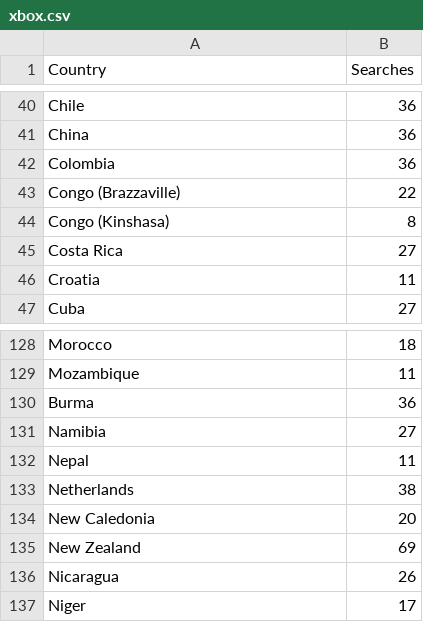
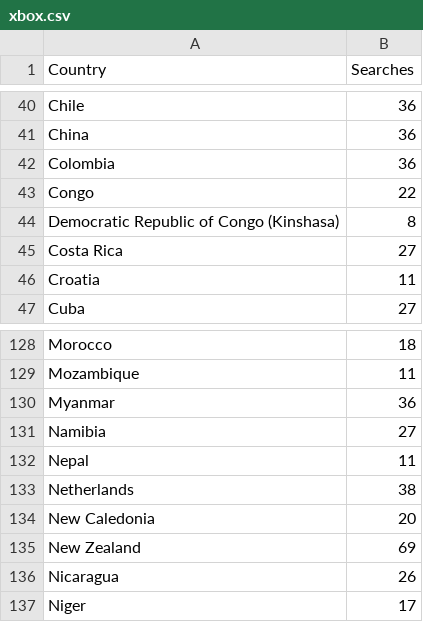
Before and after one commit to thalujyammar/DVII, a CSV file: xbox.csv, drawn as a sheet; only a part is shown, gaps mark what is left out.

Commit message:
Update xbox.csv

```diff
--- a/xbox.csv
+++ b/xbox.csv
@@ -42,4 +42,4 @@ China,36
 Colombia,36
-Congo (Brazzaville),22
-Congo (Kinshasa),8
+Congo,22
+Democratic Republic of Congo (Kinshasa),8
 Costa Rica,27
@@ -129,3 +129,3 @@ Morocco,18
 Mozambique,11
-Burma,36
+Myanmar,36
 Namibia,27
```
